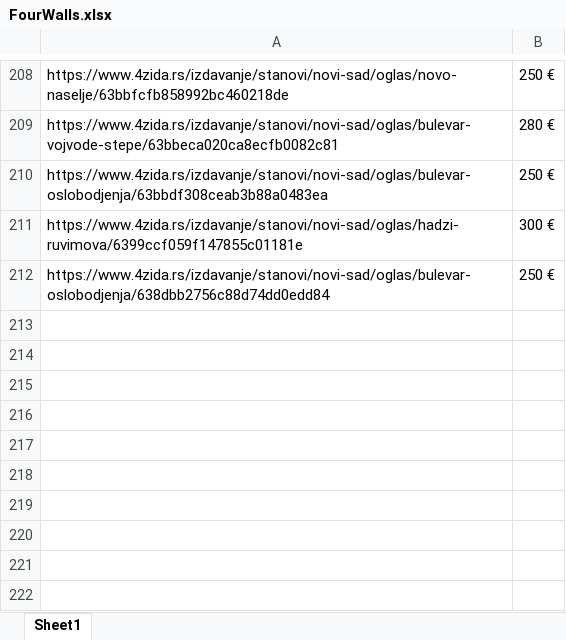
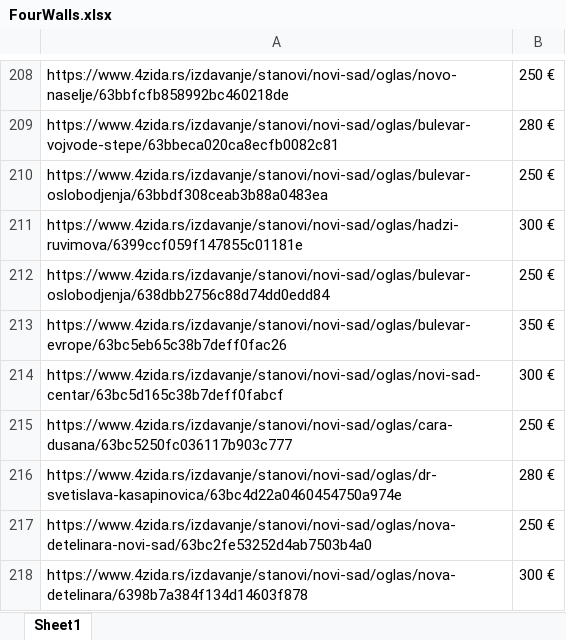
Before and after one commit to stevanbrankov/FourWalls, an Excel workbook: src/main/resources/FourWalls.xlsx, sheet Sheet1, drawn as a sheet; only a part is shown, gaps mark what is left out; values as stored, in another font and other column widths than the file's, no borders; the diff names each change by its address in the sheet, - before the commit and + after, or states it on an @@ line.

```diff
--- a/src/main/resources/FourWalls.xlsx (sheet Sheet1)
+++ b/src/main/resources/FourWalls.xlsx (sheet Sheet1)
+row 213: https://www.4zida.rs/izdavanje/stanovi/novi-sad/oglas/bulevar-evrope/63bc5eb65c38b7deff0fac26 | 350 €
+row 214: https://www.4zida.rs/izdavanje/stanovi/novi-sad/oglas/novi-sad-centar/63bc5d165c38b7deff0fabcf | 300 €
+row 215: https://www.4zida.rs/izdavanje/stanovi/novi-sad/oglas/cara-dusana/63bc5250fc036117b903c777 | 250 €
+row 216: https://www.4zida.rs/izdavanje/stanovi/novi-sad/oglas/dr-svetislava-kasapinovica/63bc4d22a0460454750a974e | 280 €
+row 217: https://www.4zida.rs/izdavanje/stanovi/novi-sad/oglas/nova-detelinara-novi-sad/63bc2fe53252d4ab7503b4a0 | 250 €
+row 218: https://www.4zida.rs/izdavanje/stanovi/novi-sad/oglas/nova-detelinara/6398b7a384f134d14603f878 | 300 €
```
Also changed, not shown: 13 other files.
